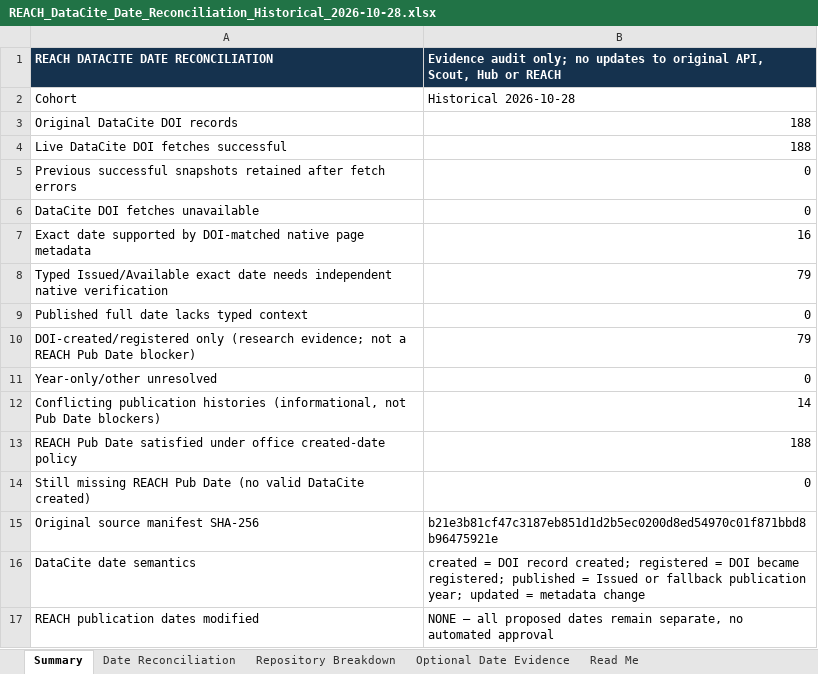
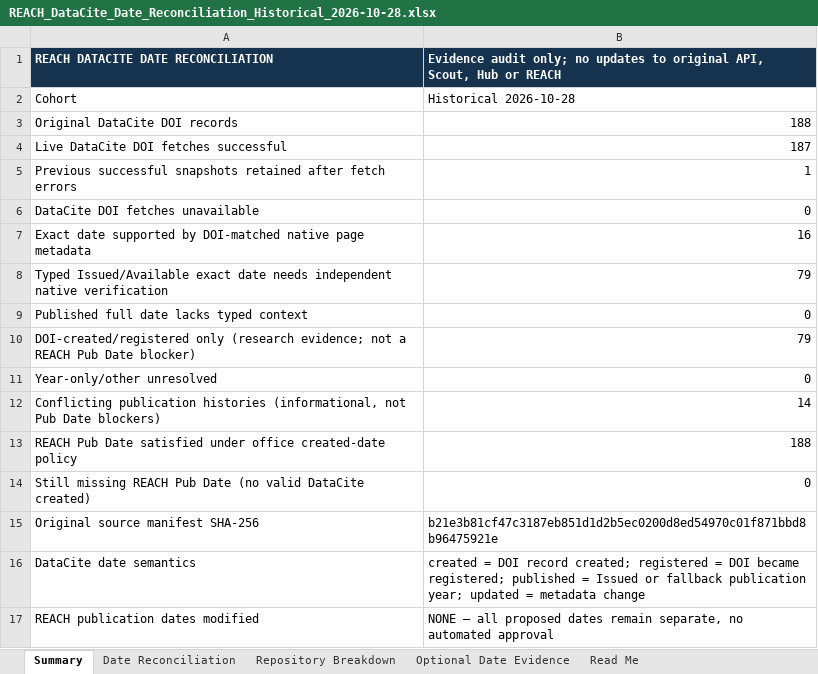
Before and after one commit to PART-WPO/reach-scout-discoveries, an Excel workbook: api-discoveries/reports/REACH_DataCite_Date_Reconciliation_Historical_2026-10-28.xlsx, sheet Summary, drawn as a sheet; values as stored, in another font and other column widths than the file's, no borders; the diff names each change by its address in the sheet, - before the commit and + after, or states it on an @@ line.

```diff
--- a/api-discoveries/reports/REACH_DataCite_Date_Reconciliation_Historical_2026-10-28.xlsx (sheet Summary)
+++ b/api-discoveries/reports/REACH_DataCite_Date_Reconciliation_Historical_2026-10-28.xlsx (sheet Summary)
-B4: 188
+B4: 187
-B5: 0
+B5: 1
```
Also changed, not shown: sheet Date Reconciliation, 1 other file.
